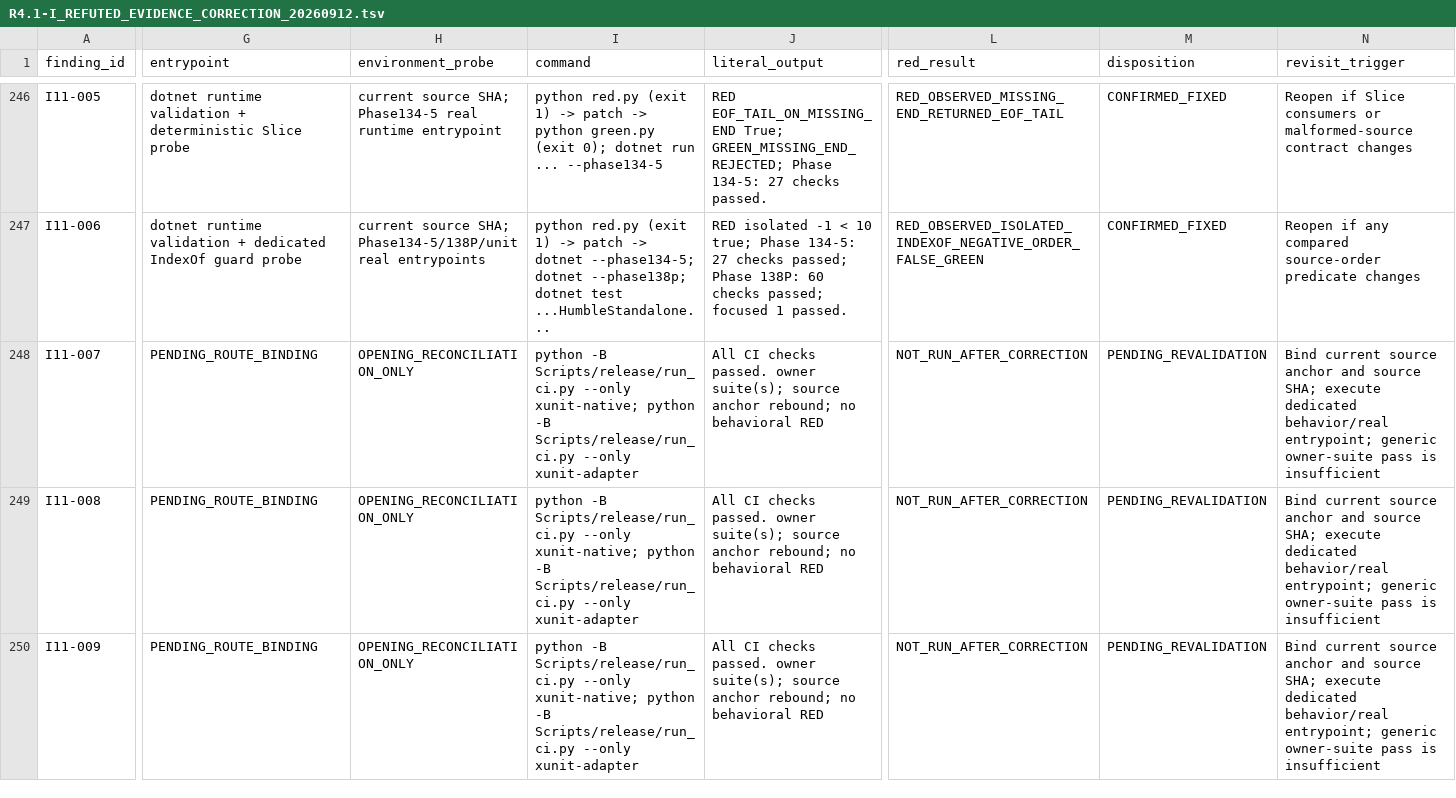
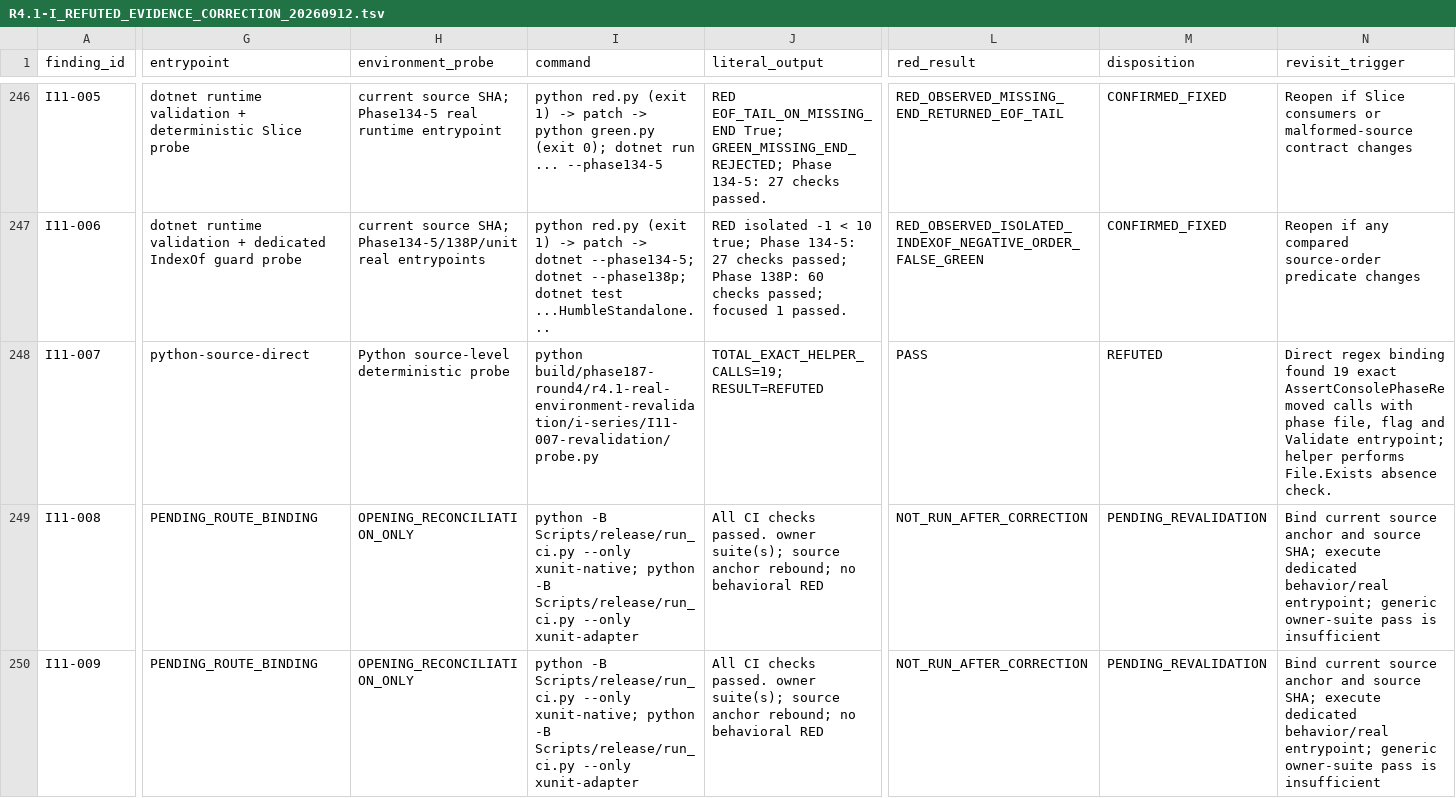
Before and after one commit to JianbinLiu-CFLab/unity-foxglove-sdk, a TSV file: build/phase187-round4/r4.1-real-environment-revalidation/i-series/R4.1-I_REFUTED_EVIDENCE_CORRECTION_20260912.tsv, drawn as a sheet; only a part is shown, gaps mark what is left out; the diff covers the shown part only; the diff names each change by its address in the sheet, - before the commit and + after, or states it on an @@ line.

Commit message:
evidence(i11): revalidate migrated console helper bindings

```diff
--- a/build/phase187-round4/r4.1-real-environment-revalidation/i-series/R4.1-I_REFUTED_EVIDENCE_CORRECTION_20260912.tsv
+++ b/build/phase187-round4/r4.1-real-environment-revalidation/i-series/R4.1-I_REFUTED_EVIDENCE_CORRECTION_20260912.tsv
-G248 (entrypoint): PENDING_ROUTE_BINDING
+G248 (entrypoint): python-source-direct
-H248 (environment_probe): OPENING_RECONCILIATION_ONLY
+H248 (environment_probe): Python source-level deterministic probe
-I248 (command): python -B Scripts/release/run_ci.py --only xunit-native; python -B Scripts/release/run_ci.py --only xunit-adapter
+I248 (command): python build/phase187-round4/r4.1-real-environment-revalidation/i-series/I11-007-revalidation/probe.py
-J248 (literal_output): All CI checks passed. owner suite(s); source anchor rebound; no behavioral RED
+J248 (literal_output): TOTAL_EXACT_HELPER_CALLS=19; RESULT=REFUTED
-L248 (red_result): NOT_RUN_AFTER_CORRECTION
+L248 (red_result): PASS
-M248 (disposition): PENDING_REVALIDATION
+M248 (disposition): REFUTED
-N248 (revisit_trigger): Bind current source anchor and source SHA; execute dedicated behavior/real entrypoint; generic owner-suite pass is insufficient
+N248 (revisit_trigger): Direct regex binding found 19 exact AssertConsolePhaseRemoved calls with phase file, flag and Validate entrypoint; helper performs File.Exists absence check.
```
Also changed, not shown: 5 edited cells elsewhere in this file, 4 other files.
